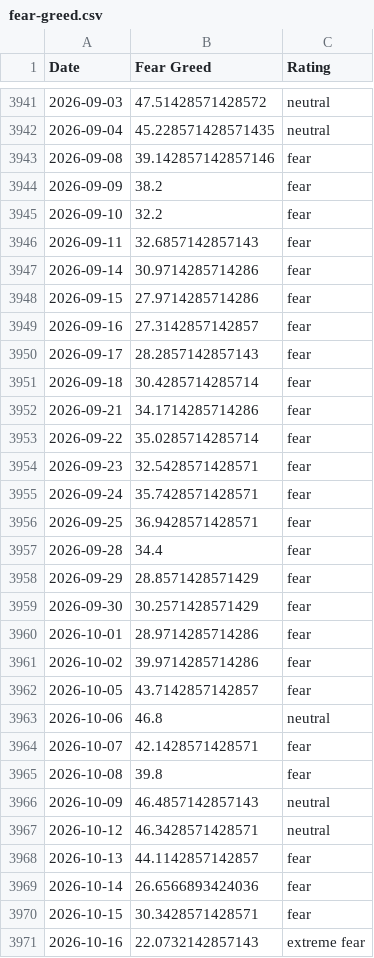
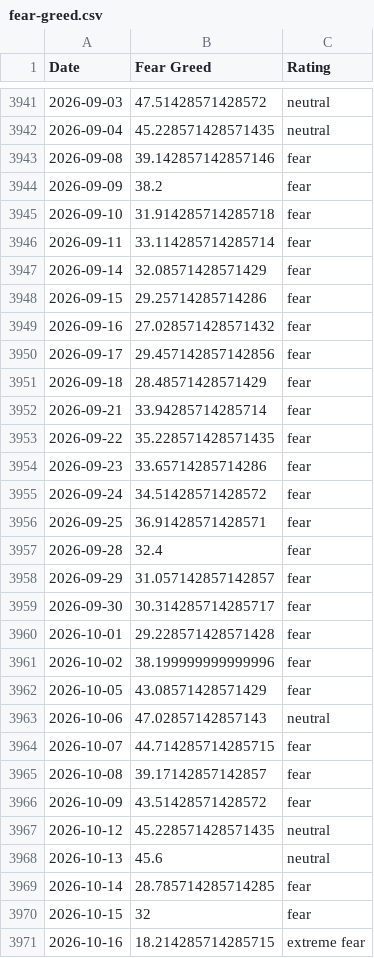
Before and after one commit to spicy-man/DCA-tool, a CSV file: public/data/fear-greed.csv, drawn as a sheet; only a part is shown, gaps mark what is left out; the diff covers the shown part only.

```diff
--- a/public/data/fear-greed.csv
+++ b/public/data/fear-greed.csv
@@ -3944,28 +3944,28 @@ Date,Fear Greed,Rating
 2026-09-09,38.2,fear
-2026-09-10,32.2,fear
-2026-09-11,32.6857142857143,fear
-2026-09-14,30.9714285714286,fear
-2026-09-15,27.9714285714286,fear
-2026-09-16,27.3142857142857,fear
-2026-09-17,28.2857142857143,fear
-2026-09-18,30.4285714285714,fear
-2026-09-21,34.1714285714286,fear
-2026-09-22,35.0285714285714,fear
-2026-09-23,32.5428571428571,fear
-2026-09-24,35.7428571428571,fear
-2026-09-25,36.9428571428571,fear
-2026-09-28,34.4,fear
-2026-09-29,28.8571428571429,fear
-2026-09-30,30.2571428571429,fear
-2026-10-01,28.9714285714286,fear
-2026-10-02,39.9714285714286,fear
-2026-10-05,43.7142857142857,fear
-2026-10-06,46.8,neutral
-2026-10-07,42.1428571428571,fear
-2026-10-08,39.8,fear
-2026-10-09,46.4857142857143,neutral
-2026-10-12,46.3428571428571,neutral
-2026-10-13,44.1142857142857,fear
-2026-10-14,26.6566893424036,fear
-2026-10-15,30.3428571428571,fear
-2026-10-16,22.0732142857143,extreme fear
+2026-09-10,31.914285714285718,fear
+2026-09-11,33.114285714285714,fear
+2026-09-14,32.08571428571429,fear
+2026-09-15,29.25714285714286,fear
+2026-09-16,27.028571428571432,fear
+2026-09-17,29.457142857142856,fear
+2026-09-18,28.48571428571429,fear
+2026-09-21,33.94285714285714,fear
+2026-09-22,35.228571428571435,fear
+2026-09-23,33.65714285714286,fear
+2026-09-24,34.51428571428572,fear
+2026-09-25,36.91428571428571,fear
+2026-09-28,32.4,fear
+2026-09-29,31.057142857142857,fear
+2026-09-30,30.314285714285717,fear
+2026-10-01,29.228571428571428,fear
+2026-10-02,38.199999999999996,fear
+2026-10-05,43.08571428571429,fear
+2026-10-06,47.02857142857143,neutral
+2026-10-07,44.714285714285715,fear
+2026-10-08,39.17142857142857,fear
+2026-10-09,43.51428571428572,fear
+2026-10-12,45.228571428571435,neutral
+2026-10-13,45.6,neutral
+2026-10-14,28.785714285714285,fear
+2026-10-15,32,fear
+2026-10-16,18.214285714285715,extreme fear
```
Also changed, not shown: 7 edited cells elsewhere in this file, 5 other files.
